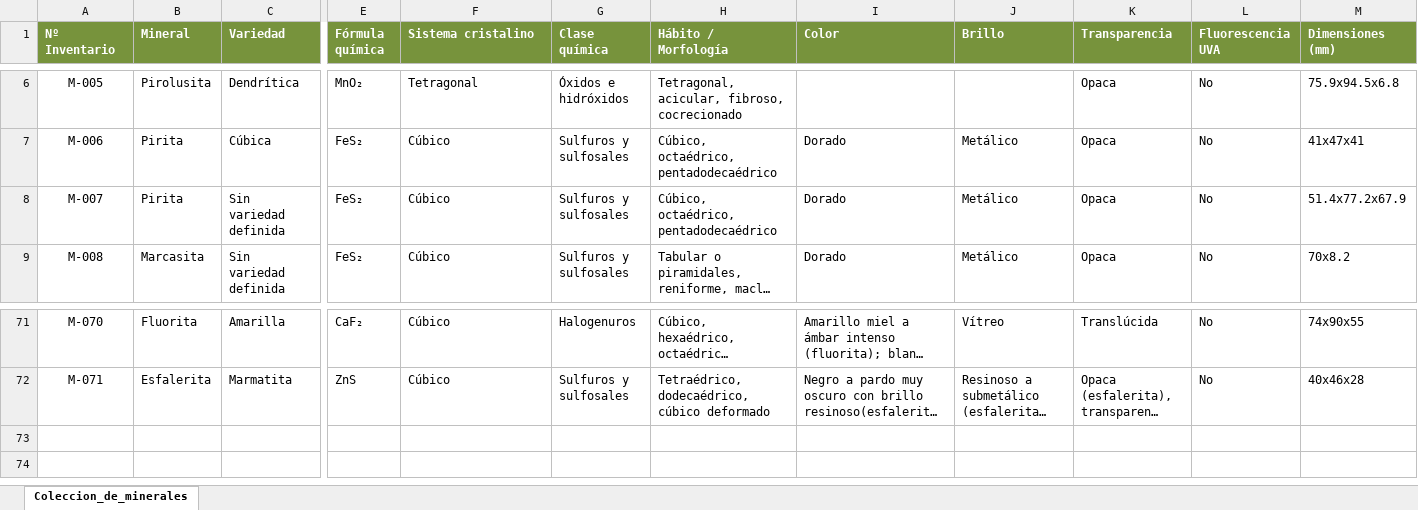
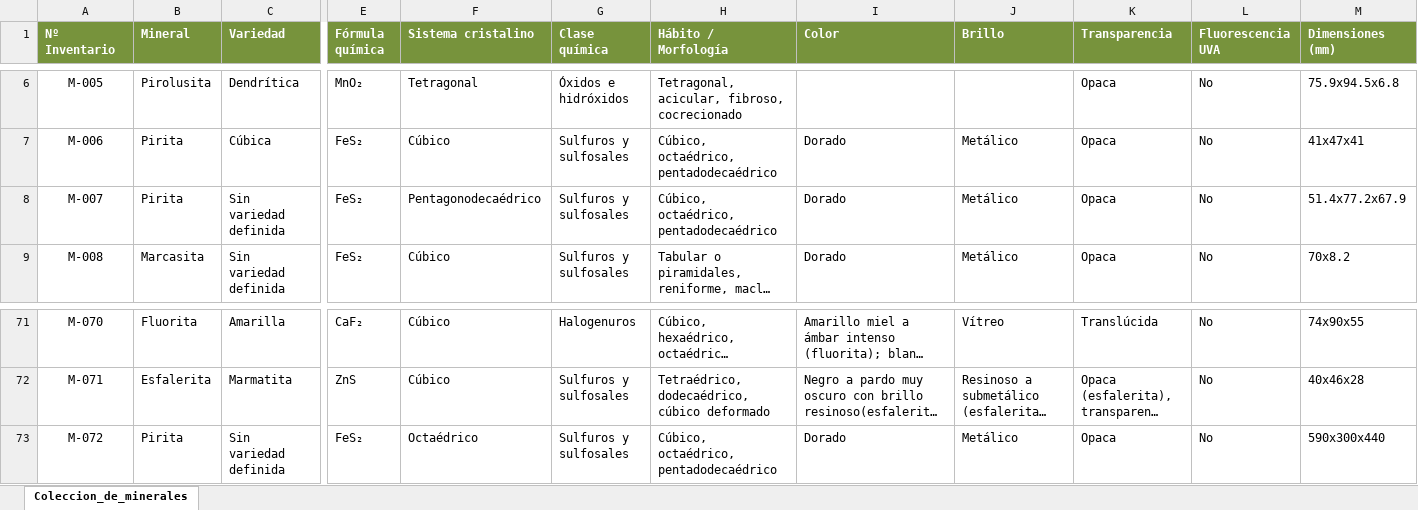
Before and after one commit to pascualrizoa-code/Coleccion-Minerales-PRA, an Excel workbook: Coleccion de minerales.xlsx, sheet Coleccion_de_minerales, drawn as a sheet; only a part is shown, gaps mark what is left out; long unchanged cells end in …; values as stored, in another font and other column widths than the file's, no borders; rows hold the shown columns only; the diff names each change by its address in the sheet, - before the commit and + after, or states it on an @@ line.

Commit message:
Actualizar datos del excel a JSON y añadir nuevas imagenes

```diff
--- a/Coleccion de minerales.xlsx (sheet Coleccion_de_minerales)
+++ b/Coleccion de minerales.xlsx (sheet Coleccion_de_minerales)
-F8 (Sistema cristalino): Cúbico
+F8 (Sistema cristalino): Pentagonodecaédrico
+row 73: M-072 | Pirita | Sin variedad definida | FeS₂ | Octaédrico | Sulfuros y sulfosales | Cúbico, octaédrico, pentadodecaédrico | Dorado | Metálico | Opaca | No | 590x300x440
```
Also changed, not shown: 5 other files.
